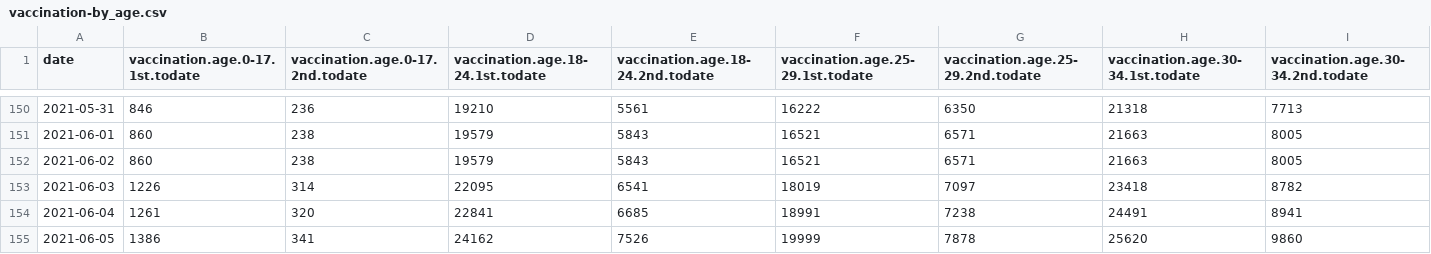
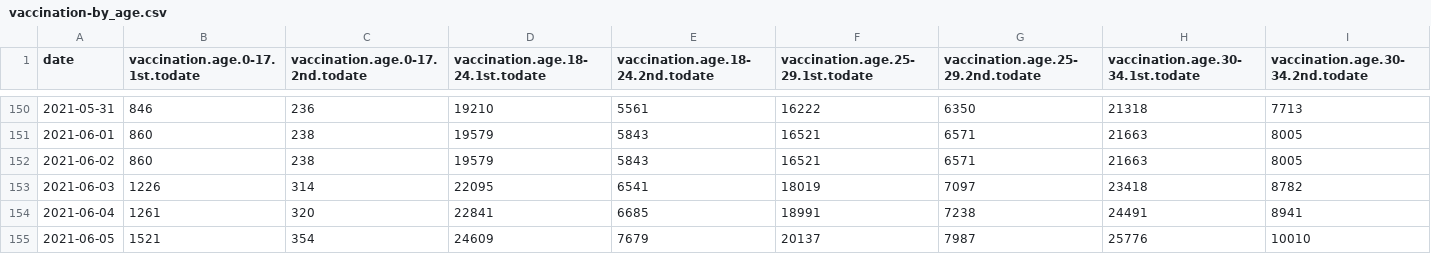
Before and after one commit to romunov/data, a CSV file: csv/vaccination-by_age.csv, drawn as a sheet; only a part is shown, gaps mark what is left out; removed rows and columns are numbered as before the commit, all else as after; rows hold the shown columns only; the diff names each change by its address in the sheet, - before the commit and + after, or states it on an @@ line.

```diff
--- a/csv/vaccination-by_age.csv
+++ b/csv/vaccination-by_age.csv
-row 155: 2021-06-05 | 1386 | 341 | 24162 | 7526 | 19999 | 7878 | 25620 | 9860
+row 155: 2021-06-05 | 1521 | 354 | 24609 | 7679 | 20137 | 7987 | 25776 | 10010
```
Also changed, not shown: csv/vaccination-administered.csv, csv/vaccination-by_municipality-latest.csv, 17 other files.
